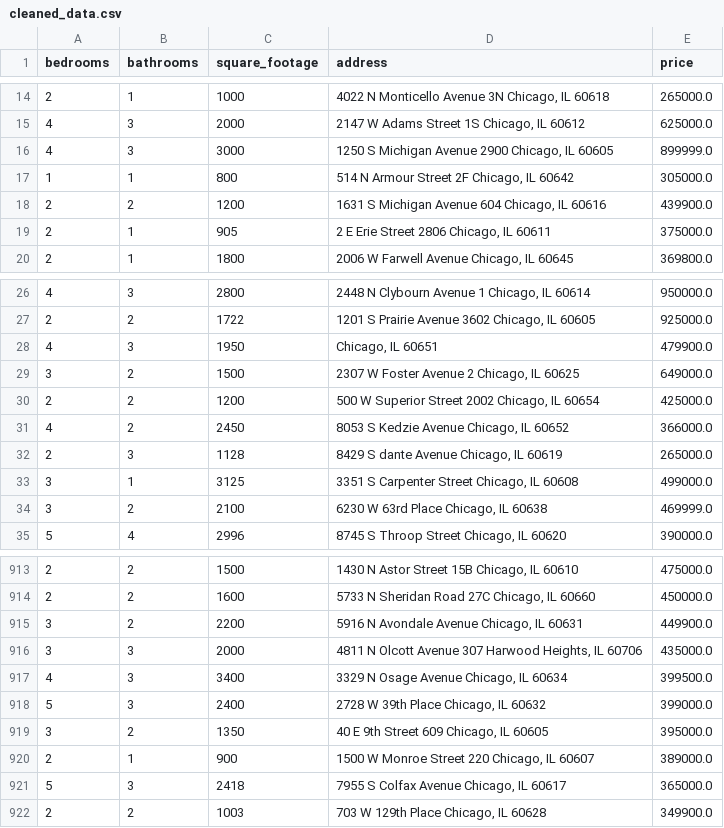
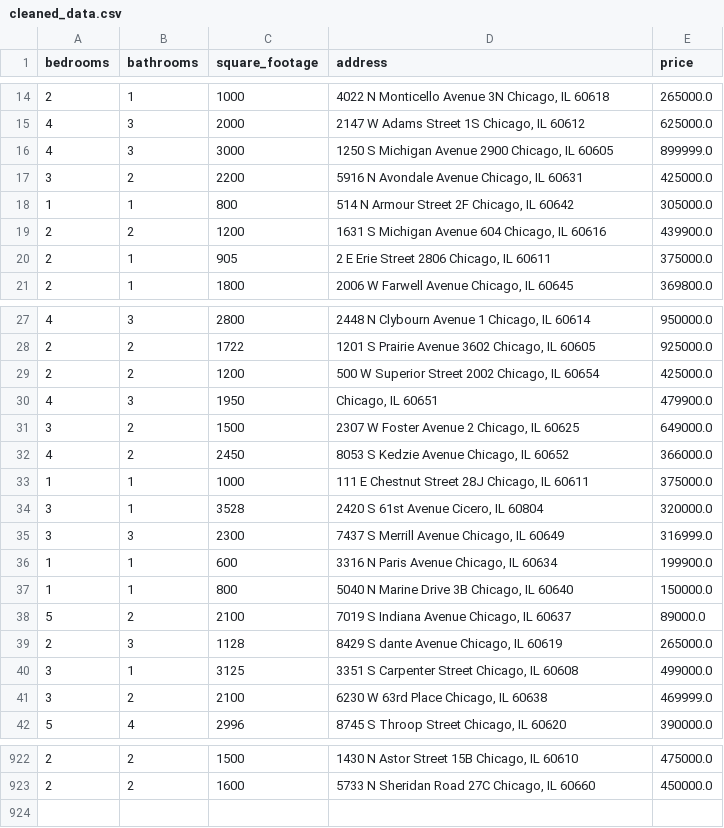
Before and after one commit to bilooo-web/webscraping_project_real_estate, a CSV file: cleaned_data.csv, drawn as a sheet; only a part is shown, gaps mark what is left out; the diff covers the shown part only.

```diff
--- a/cleaned_data.csv
+++ b/cleaned_data.csv
@@ -16,2 +16,3 @@ bedrooms,bathrooms,square_footage,address,price
 4,3,3000,"1250 S Michigan Avenue 2900 Chicago, IL 60605",899999.0
+3,2,2200,"5916 N Avondale Avenue Chicago, IL 60631",425000.0
 1,1,800,"514 N Armour Street 2F Chicago, IL 60642",305000.0
@@ -27,6 +28,12 @@ bedrooms,bathrooms,square_footage,address,price
 2,2,1722,"1201 S Prairie Avenue 3602 Chicago, IL 60605",925000.0
+2,2,1200,"500 W Superior Street 2002 Chicago, IL 60654",425000.0
 4,3,1950,"Chicago, IL 60651",479900.0
 3,2,1500,"2307 W Foster Avenue 2 Chicago, IL 60625",649000.0
-2,2,1200,"500 W Superior Street 2002 Chicago, IL 60654",425000.0
 4,2,2450,"8053 S Kedzie Avenue Chicago, IL 60652",366000.0
+1,1,1000,"111 E Chestnut Street 28J Chicago, IL 60611",375000.0
+3,1,3528,"2420 S 61st Avenue Cicero, IL 60804",320000.0
+3,3,2300,"7437 S Merrill Avenue Chicago, IL 60649",316999.0
+1,1,600,"3316 N Paris Avenue Chicago, IL 60634",199900.0
+1,1,800,"5040 N Marine Drive 3B Chicago, IL 60640",150000.0
+5,2,2100,"7019 S Indiana Avenue Chicago, IL 60637",89000.0
 2,3,1128,"8429 S dante Avenue Chicago, IL 60619",265000.0
@@ -914,9 +923 @@ bedrooms,bathrooms,square_footage,address,price
 2,2,1600,"5733 N Sheridan Road 27C Chicago, IL 60660",450000.0
-3,2,2200,"5916 N Avondale Avenue Chicago, IL 60631",449900.0
-3,3,2000,"4811 N Olcott Avenue 307 Harwood Heights, IL 60706",435000.0
-4,3,3400,"3329 N Osage Avenue Chicago, IL 60634",399500.0
-5,3,2400,"2728 W 39th Place Chicago, IL 60632",399000.0
-3,2,1350,"40 E 9th Street 609 Chicago, IL 60605",395000.0
-2,1,900,"1500 W Monroe Street 220 Chicago, IL 60607",389000.0
-5,3,2418,"7955 S Colfax Avenue Chicago, IL 60617",365000.0
-2,2,1003,"703 W 129th Place Chicago, IL 60628",349900.0
```
Also changed, not shown: 2 added rows, 1 moved row and 2 edited cells elsewhere in this file, raw_data.csv.
